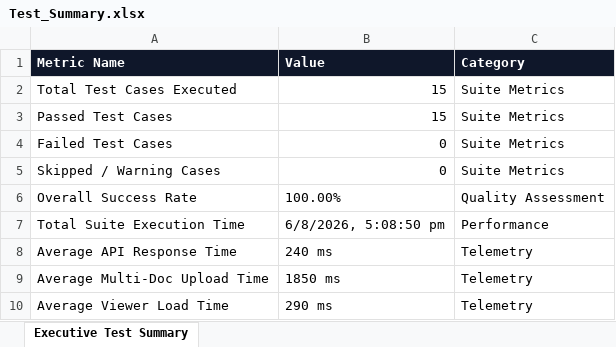
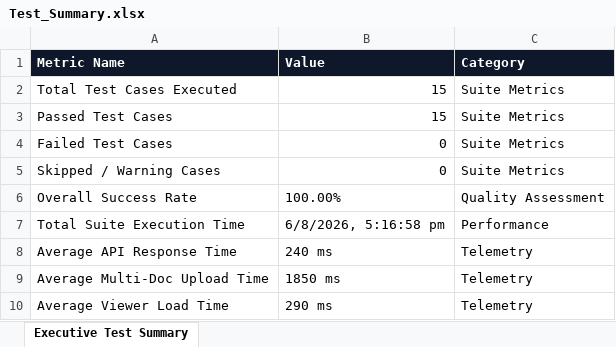
Before and after one commit to paramzzz/PDD, an Excel workbook: selenium-tests/reports/excel/Test_Summary.xlsx, sheet Executive Test Summary, drawn as a sheet; values as stored, in another font and other column widths than the file's, no borders; the diff names each change by its address in the sheet, - before the commit and + after, or states it on an @@ line.

Commit message:
feat: complete Enterprise Selenium E2E Framework & CI/CD workflow pipeline

```diff
--- a/selenium-tests/reports/excel/Test_Summary.xlsx (sheet Executive Test Summary)
+++ b/selenium-tests/reports/excel/Test_Summary.xlsx (sheet Executive Test Summary)
-B7 (Value): 6/8/2026, 5:08:50 pm
+B7 (Value): 6/8/2026, 5:16:58 pm
```
Also changed, not shown: selenium-tests/reports/excel/Test_Report.xlsx, 13 other files.
